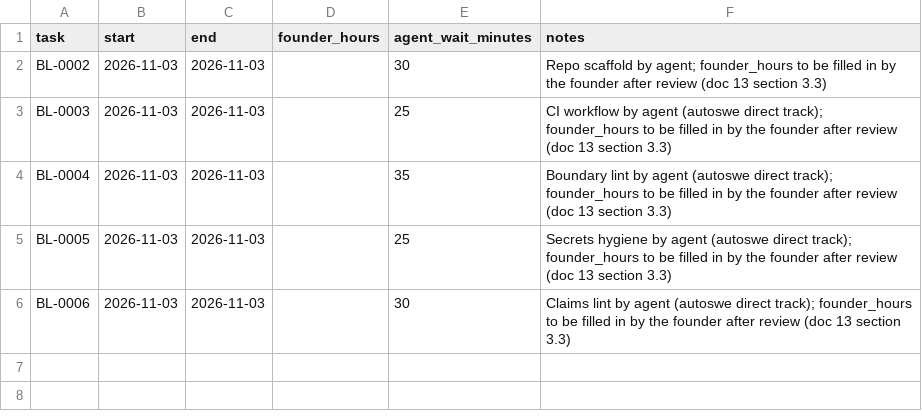
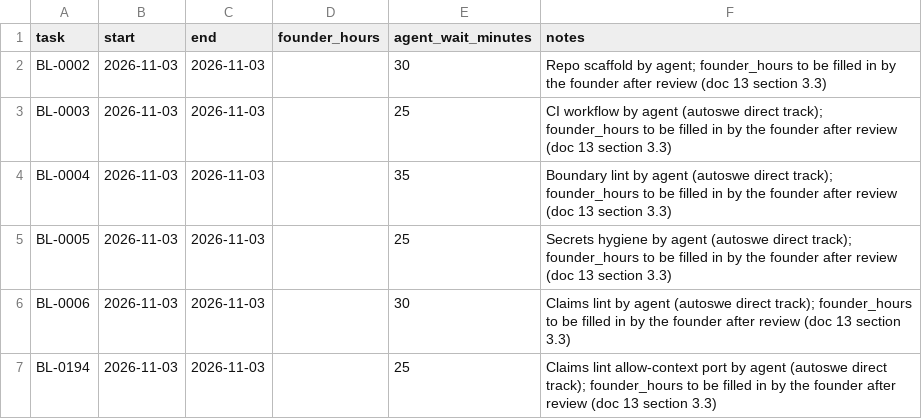
Before and after one commit to A-Stefanachi/polymath, a CSV file: polymath-app-spec/docs/time-log.csv, drawn as a sheet; the diff names each change by its address in the sheet, - before the commit and + after, or states it on an @@ line.

```diff
--- a/polymath-app-spec/docs/time-log.csv
+++ b/polymath-app-spec/docs/time-log.csv
+row 7: BL-0194 | 2026-11-03 | 2026-11-03 |  | 25 | Claims lint allow-context port by agent (autoswe direct track); founder_hours to be filled in by the founder after review (doc 13 section 3.3)
```
Also changed, not shown: 7 other files.
